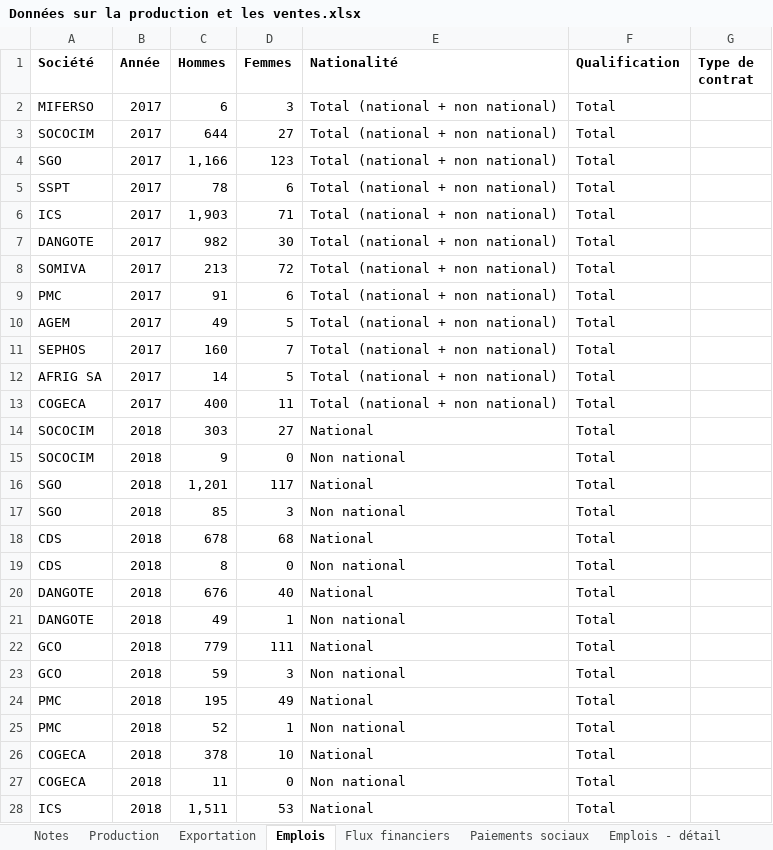
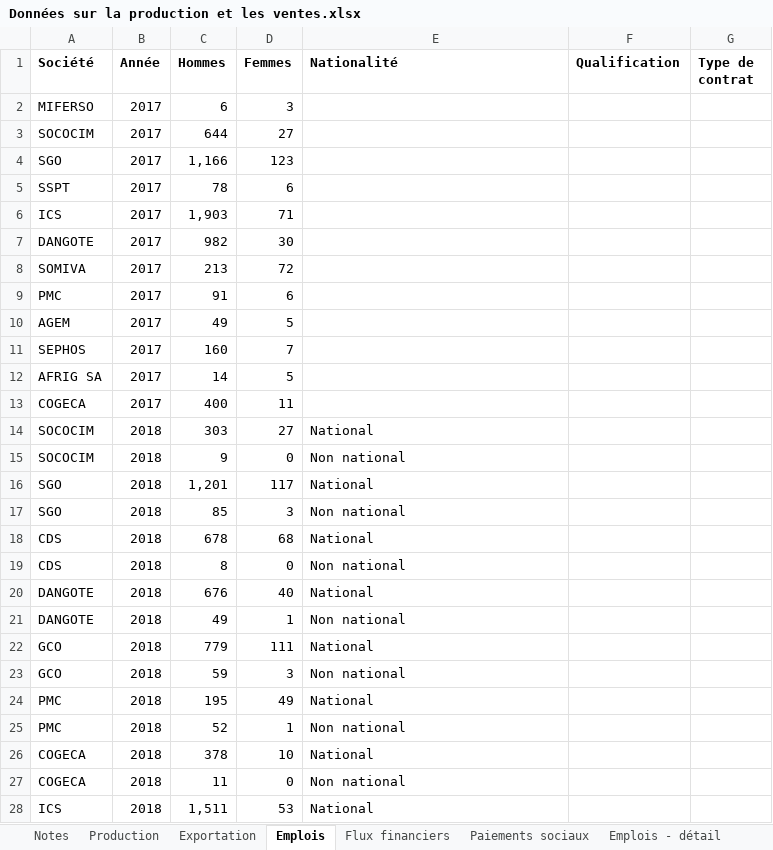
Before and after one commit to JODRAFF9/production-et-vente-itie, an Excel workbook: Données sur la production et les ventes.xlsx, sheet Emplois, drawn as a sheet; only a part is shown; values as stored, in another font and other column widths than the file's, no borders; the diff covers the shown part only; the diff names each change by its address in the sheet, - before the commit and + after, or states it on an @@ line.

```diff
--- a/Données sur la production et les ventes.xlsx (sheet Emplois)
+++ b/Données sur la production et les ventes.xlsx (sheet Emplois)
-E2:E13 (Nationalité): Total (national + non national)
+E2:E13 (Nationalité): (empty)
-F2:F28 (Qualification): Total
+F2:F28 (Qualification): (empty)
```
Also changed, not shown: 18 edited cells elsewhere in this sheet, sheet Emplois - détail.
